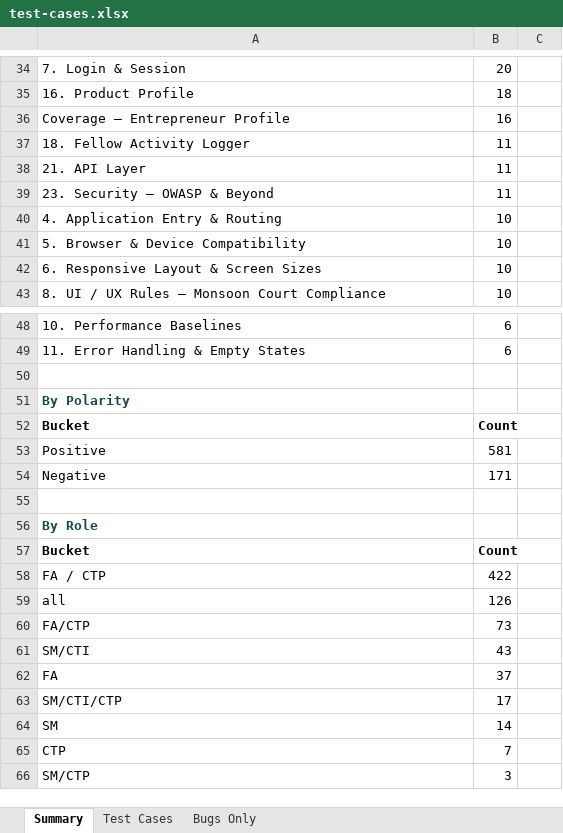
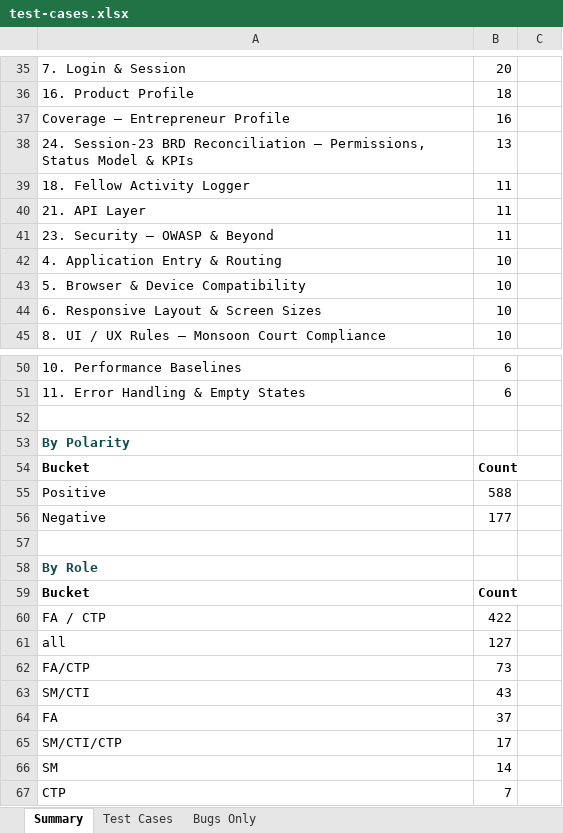
Before and after one commit to SamarthPaul/Prime-Documents, an Excel workbook: test-cases.xlsx, sheet Summary, drawn as a sheet; only a part is shown, gaps mark what is left out; the shorter side is filled out with more unchanged rows; values as stored, in another font and other column widths than the file's, no borders; addresses are those after the commit; the diff covers the shown part only; the diff names each change by its address in the sheet, - before the commit and + after, or states it on an @@ line.

```diff
--- a/test-cases.xlsx (sheet Summary)
+++ b/test-cases.xlsx (sheet Summary)
+row 38: 24. Session-23 BRD Reconciliation — Permissions, Status Model & KPIs | 13
-B55: 581
+B55: 588
-B56: 171
+B56: 177
-B61: 126
+B61: 127
```
Also changed, not shown: 44 added rows and 7 edited cells elsewhere in this sheet, sheet Test Cases, sheet Bugs Only, Prime_Rural_Bug_Tracker_updated.xlsx, 2 other files.
